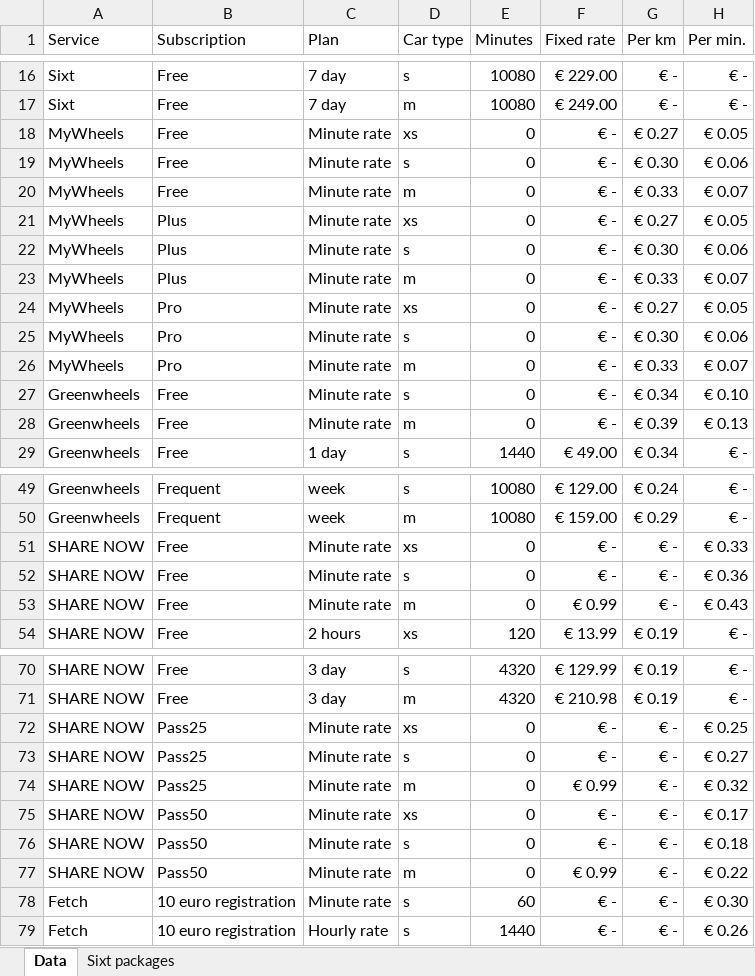
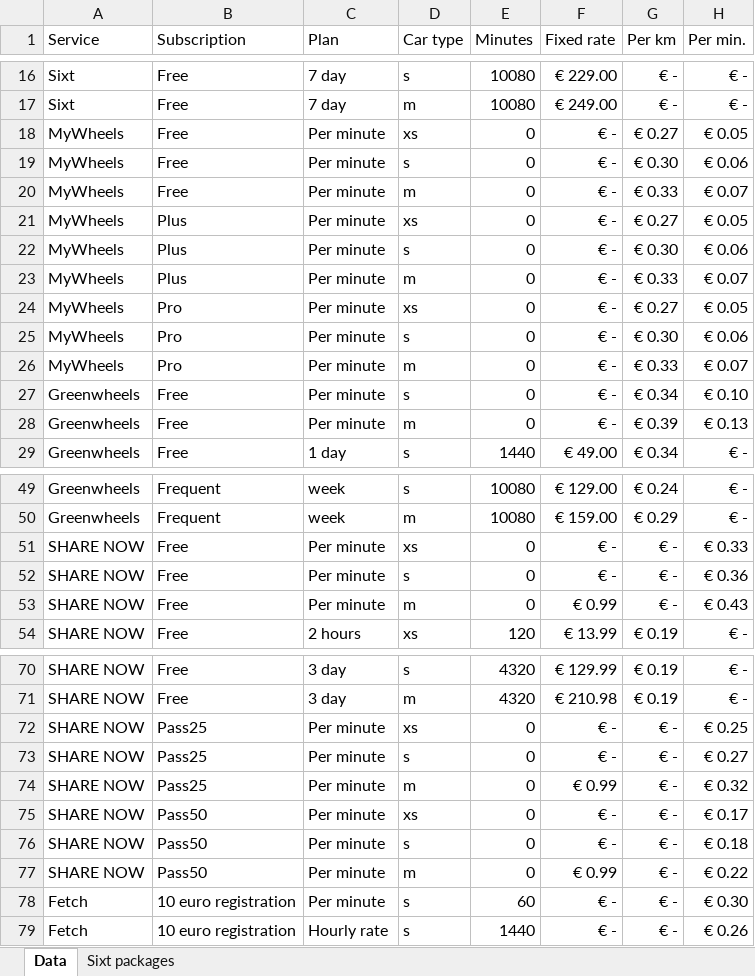
Before and after one commit to wkampdepuy/carshare-react, an Excel workbook: input/carshare_data_v4.xlsx, sheet Data, drawn as a sheet; only a part is shown, gaps mark what is left out; values as stored, in another font and other column widths than the file's, no borders; table styles not drawn; the diff covers the shown part only; the diff names each change by its address in the sheet, - before the commit and + after, or states it on an @@ line.

```diff
--- a/input/carshare_data_v4.xlsx (sheet Data)
+++ b/input/carshare_data_v4.xlsx (sheet Data)
-C18:C28 (Plan): Minute rate
+C18:C28 (Plan): Per minute
-C51:C53 (Plan): Minute rate
+C51:C53 (Plan): Per minute
-C72:C78 (Plan): Minute rate
+C72:C78 (Plan): Per minute
```
Also changed, not shown: 5 edited cells elsewhere in this sheet, 23 other files.
